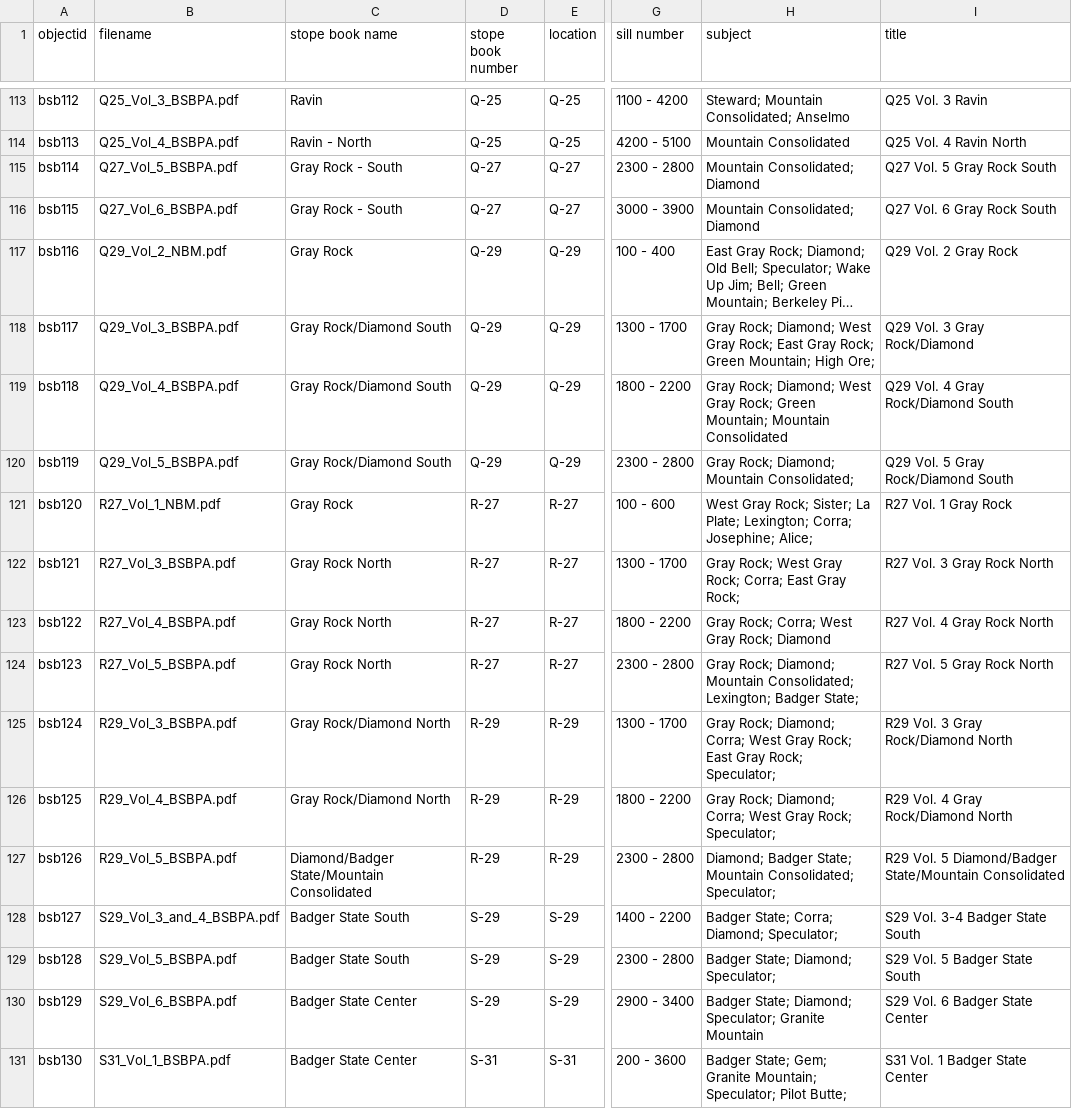
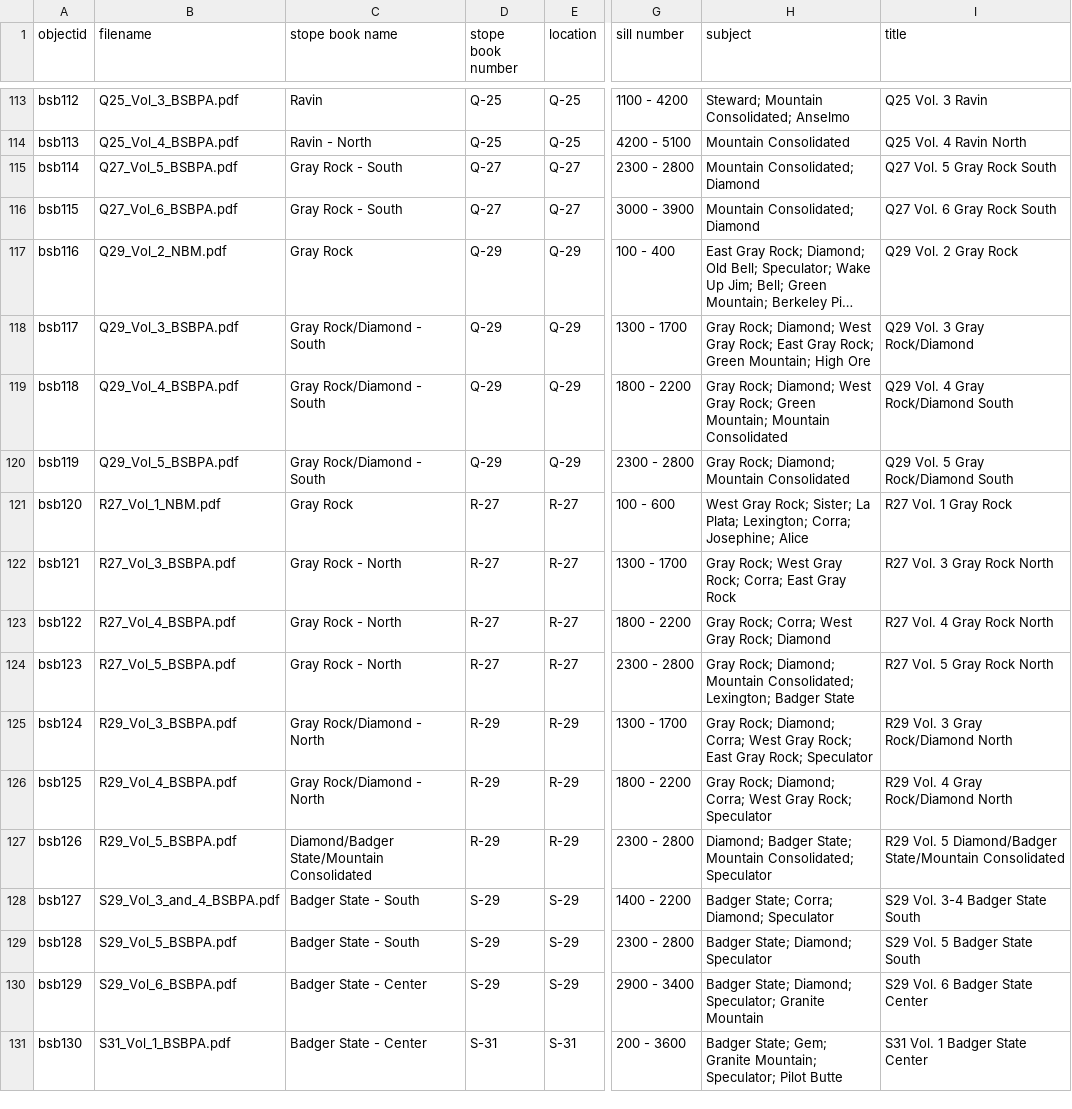
Before and after one commit to cc3199/butte-stope-books, a CSV file: _data/butte-stope-books-metadata-draft.csv, drawn as a sheet; only a part is shown, gaps mark what is left out; long unchanged cells end in …; the diff covers the shown part only; the diff names each change by its address in the sheet, - before the commit and + after, or states it on an @@ line.

Commit message:
metadata minor fixes

```diff
--- a/_data/butte-stope-books-metadata-draft.csv
+++ b/_data/butte-stope-books-metadata-draft.csv
-C118:C120 (stope book name): Gray Rock/Diamond South
+C118:C120 (stope book name): Gray Rock/Diamond - South
-H118 (subject): …Mountain; High Ore;
+H118 (subject): …Mountain; High Ore
-H120 (subject): Gray Rock; Diamond; Mountain Consolidated;
+H120 (subject): Gray Rock; Diamond; Mountain Consolidated
-H121 (subject): …Sister; La Plate; Lexington; Corra; Josephine; Alice;
+H121 (subject): …Sister; La Plata; Lexington; Corra; Josephine; Alice
-C122:C124 (stope book name): Gray Rock North
+C122:C124 (stope book name): Gray Rock - North
-H122 (subject): …East Gray Rock;
+H122 (subject): …East Gray Rock
-H124 (subject): …Lexington; Badger State;
+H124 (subject): …Lexington; Badger State
-C125:C126 (stope book name): Gray Rock/Diamond North
+C125:C126 (stope book name): Gray Rock/Diamond - North
-H125 (subject): …Gray Rock; Speculator;
+H125 (subject): …Gray Rock; Speculator
-H126 (subject): …Gray Rock; Speculator;
+H126 (subject): …Gray Rock; Speculator
-H127 (subject): …Mountain Consolidated; Speculator;
+H127 (subject): …Mountain Consolidated; Speculator
-C128:C129 (stope book name): Badger State South
+C128:C129 (stope book name): Badger State - South
-H128 (subject): Badger State; Corra; Diamond; Speculator;
+H128 (subject): Badger State; Corra; Diamond; Speculator
-H129 (subject): Badger State; Diamond; Speculator;
+H129 (subject): Badger State; Diamond; Speculator
-C130:C131 (stope book name): Badger State Center
+C130:C131 (stope book name): Badger State - Center
-H131 (subject): …Speculator; Pilot Butte;
+H131 (subject): …Speculator; Pilot Butte
```
Also changed, not shown: 32 edited cells elsewhere in this file.
